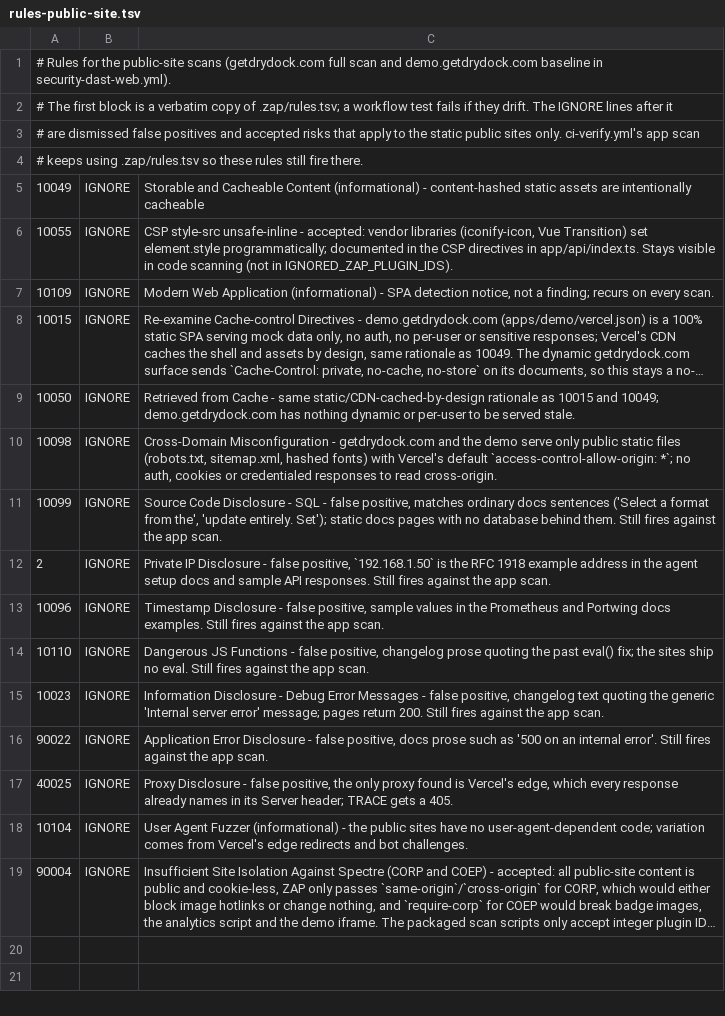
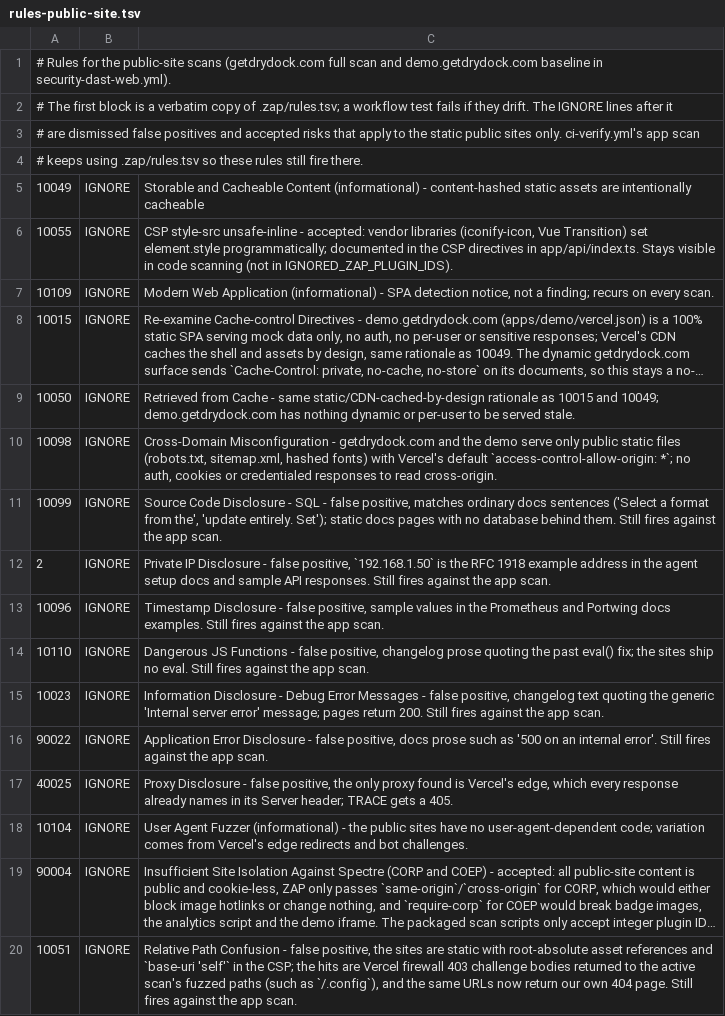
Before and after one commit to CodesWhat/drydock, a TSV file: .zap/rules-public-site.tsv, drawn as a sheet; long unchanged cells end in …; the diff names each change by its address in the sheet, - before the commit and + after, or states it on an @@ line.

Commit message:
ci(dast): ignore 10051 on the public-site ZAP scans

```diff
--- a/.zap/rules-public-site.tsv
+++ b/.zap/rules-public-site.tsv
+row 20: 10051 | IGNORE | Relative Path Confusion - false positive, the sites are static with root-absolute asset references and `base-uri 'self'` in the CSP; the hits are Vercel firewall 403 challenge bodies returned to the active scan's fuzzed paths (such as `/.config`), and the same URLs now return our own 404 page. Still fires against the app scan.
```
Also changed, not shown: 1 other file.
